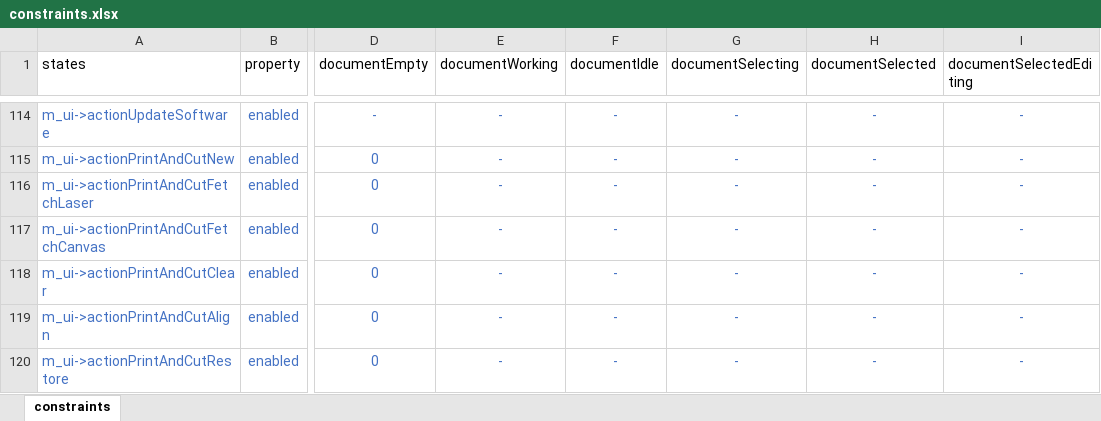
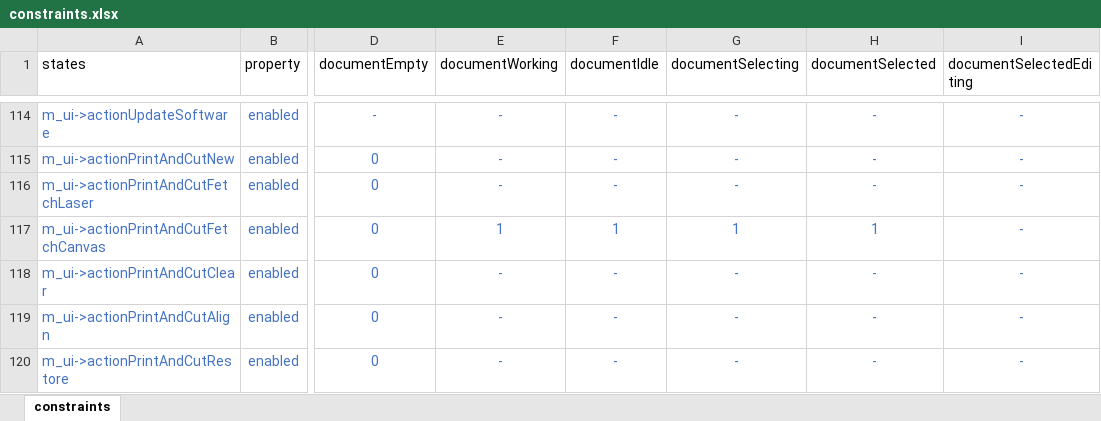
Before and after one commit to oneminute/LaserController, an Excel workbook: res/constraints.xlsx, sheet constraints, drawn as a sheet; only a part is shown, gaps mark what is left out; values as stored, in another font and other column widths than the file's, no borders; table styles not drawn; the diff names each change by its address in the sheet, - before the commit and + after, or states it on an @@ line.

```diff
--- a/res/constraints.xlsx (sheet constraints)
+++ b/res/constraints.xlsx (sheet constraints)
-E117 (documentWorking): -
+E117 (documentWorking): 1
-F117 (documentIdle): -
+F117 (documentIdle): 1
-G117 (documentSelecting): -
+G117 (documentSelecting): 1
-H117 (documentSelected): -
+H117 (documentSelected): 1
```
Also changed, not shown: 9 other files.
